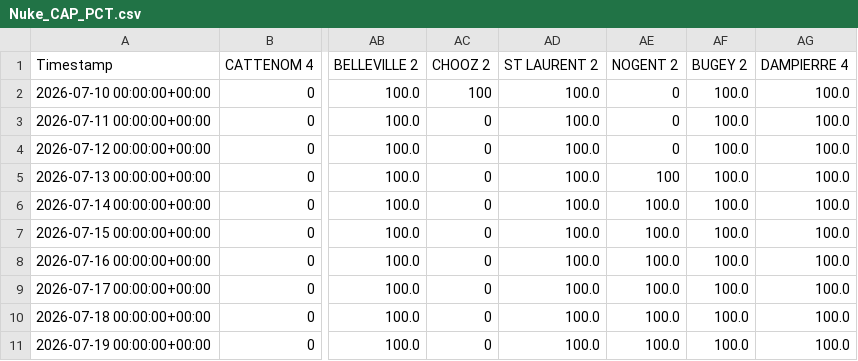
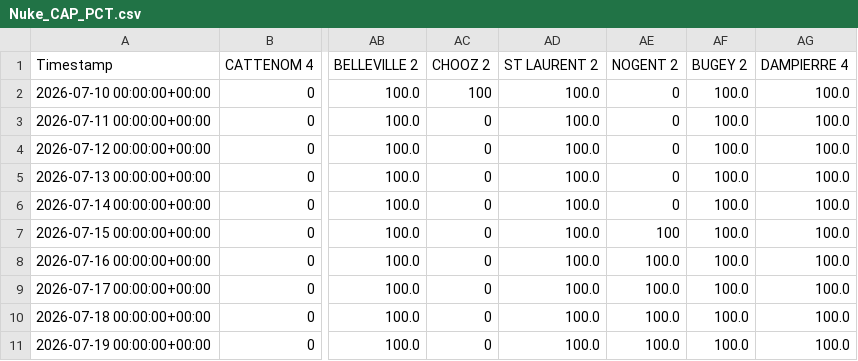
Before and after one commit to ecocreusersb/dash_nuke, a CSV file: Nuke_CAP_PCT.csv, drawn as a sheet; only a part is shown, gaps mark what is left out; the diff names each change by its address in the sheet, - before the commit and + after, or states it on an @@ line.

Commit message:
Force update Nuke_CAP_PCT.csv

```diff
--- a/Nuke_CAP_PCT.csv
+++ b/Nuke_CAP_PCT.csv
-AE5 (NOGENT 2): 100
+AE5 (NOGENT 2): 0
-AE6 (NOGENT 2): 100.0
+AE6 (NOGENT 2): 0
-AE7 (NOGENT 2): 100.0
+AE7 (NOGENT 2): 100
```
